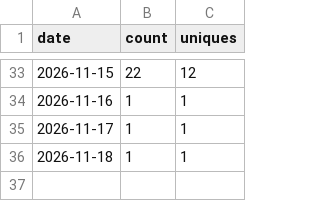
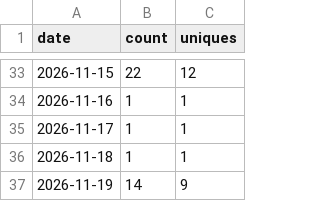
Before and after one commit to achrista/culinola, a CSV file: clones.csv, drawn as a sheet; only a part is shown, gaps mark what is left out.

```diff
--- a/clones.csv
+++ b/clones.csv
@@ -36 +36,2 @@ date,count,uniques
 2026-11-18,1,1
+2026-11-19,14,9
```
Also changed, not shown: paths-14d.csv, referrers-14d.csv, 1 other file.
